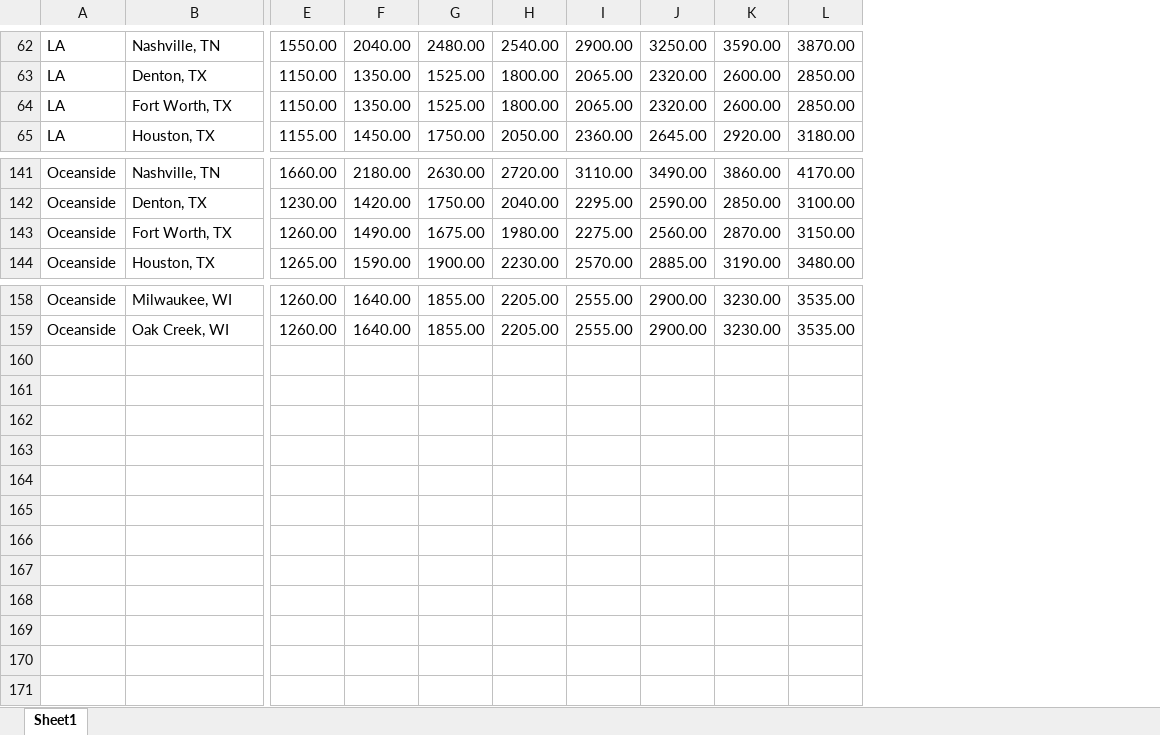
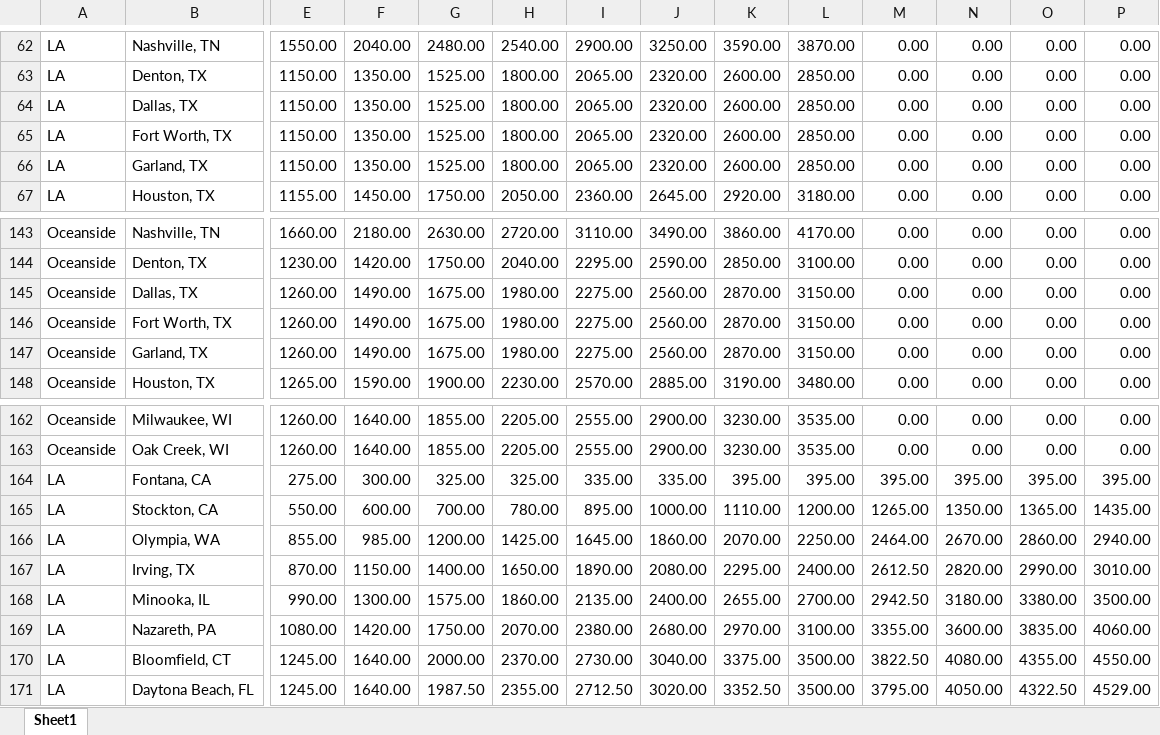
Before and after one commit to boalogistics/tms-load-robot, an Excel workbook: db/stir.xlsx, sheet Sheet1, drawn as a sheet; only a part is shown, gaps mark what is left out; values as stored, in another font and other column widths than the file's, no borders; rows hold the shown columns only; the diff names each change by its address in the sheet, - before the commit and + after, or states it on an @@ line.

Commit message:
Lacey -> Olympia

```diff
--- a/db/stir.xlsx (sheet Sheet1)
+++ b/db/stir.xlsx (sheet Sheet1)
+column M, rows 62-63: 0.00 | 0.00; row 65: 0.00; row 67: 0.00; rows 143-144: 0.00 | 0.00; row 146: 0.00; row 148: 0.00; rows 162-163: 0.00 | 0.00
+column N, rows 62-63: 0.00 | 0.00; row 65: 0.00; row 67: 0.00; rows 143-144: 0.00 | 0.00; row 146: 0.00; row 148: 0.00; rows 162-163: 0.00 | 0.00
+column O, rows 62-63: 0.00 | 0.00; row 65: 0.00; row 67: 0.00; rows 143-144: 0.00 | 0.00; row 146: 0.00; row 148: 0.00; rows 162-163: 0.00 | 0.00
+column P, rows 62-63: 0.00 | 0.00; row 65: 0.00; row 67: 0.00; rows 143-144: 0.00 | 0.00; row 146: 0.00; row 148: 0.00; rows 162-163: 0.00 | 0.00
+row 64: LA | Dallas, TX | 1150.00 | 1350.00 | 1525.00 | 1800.00 | 2065.00 | 2320.00 | 2600.00 | 2850.00 | 0.00 | 0.00 | 0.00 | 0.00
+row 66: LA | Garland, TX | 1150.00 | 1350.00 | 1525.00 | 1800.00 | 2065.00 | 2320.00 | 2600.00 | 2850.00 | 0.00 | 0.00 | 0.00 | 0.00
+row 145: Oceanside | Dallas, TX | 1260.00 | 1490.00 | 1675.00 | 1980.00 | 2275.00 | 2560.00 | 2870.00 | 3150.00 | 0.00 | 0.00 | 0.00 | 0.00
+row 147: Oceanside | Garland, TX | 1260.00 | 1490.00 | 1675.00 | 1980.00 | 2275.00 | 2560.00 | 2870.00 | 3150.00 | 0.00 | 0.00 | 0.00 | 0.00
+row 164: LA | Fontana, CA | 275.00 | 300.00 | 325.00 | 325.00 | 335.00 | 335.00 | 395.00 | 395.00 | 395.00 | 395.00 | 395.00 | 395.00
+row 165: LA | Stockton, CA | 550.00 | 600.00 | 700.00 | 780.00 | 895.00 | 1000.00 | 1110.00 | 1200.00 | 1265.00 | 1350.00 | 1365.00 | 1435.00
+row 166: LA | Olympia, WA | 855.00 | 985.00 | 1200.00 | 1425.00 | 1645.00 | 1860.00 | 2070.00 | 2250.00 | 2464.00 | 2670.00 | 2860.00 | 2940.00
+row 167: LA | Irving, TX | 870.00 | 1150.00 | 1400.00 | 1650.00 | 1890.00 | 2080.00 | 2295.00 | 2400.00 | 2612.50 | 2820.00 | 2990.00 | 3010.00
+row 168: LA | Minooka, IL | 990.00 | 1300.00 | 1575.00 | 1860.00 | 2135.00 | 2400.00 | 2655.00 | 2700.00 | 2942.50 | 3180.00 | 3380.00 | 3500.00
+row 169: LA | Nazareth, PA | 1080.00 | 1420.00 | 1750.00 | 2070.00 | 2380.00 | 2680.00 | 2970.00 | 3100.00 | 3355.00 | 3600.00 | 3835.00 | 4060.00
+row 170: LA | Bloomfield, CT | 1245.00 | 1640.00 | 2000.00 | 2370.00 | 2730.00 | 3040.00 | 3375.00 | 3500.00 | 3822.50 | 4080.00 | 4355.00 | 4550.00
+row 171: LA | Daytona Beach, FL | 1245.00 | 1640.00 | 1987.50 | 2355.00 | 2712.50 | 3020.00 | 3352.50 | 3500.00 | 3795.00 | 4050.00 | 4322.50 | 4529.00
```
